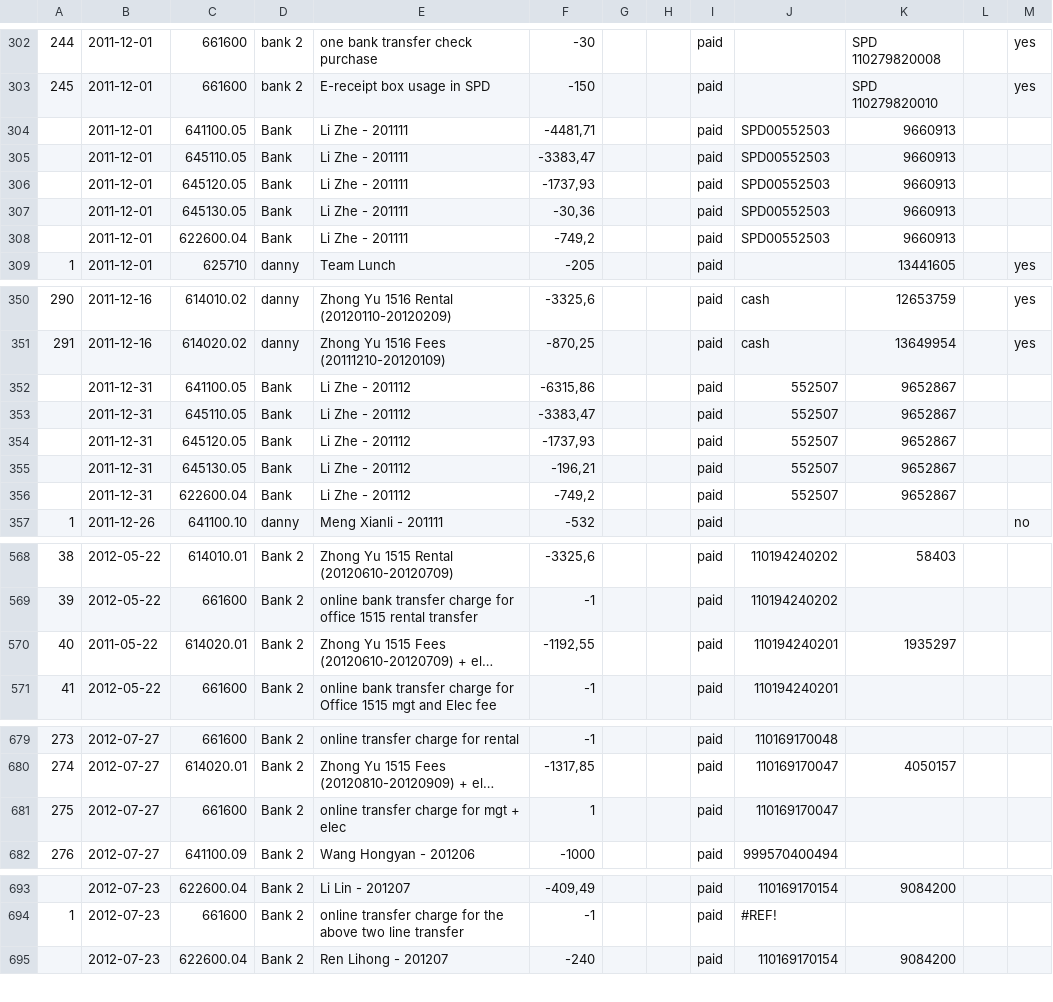
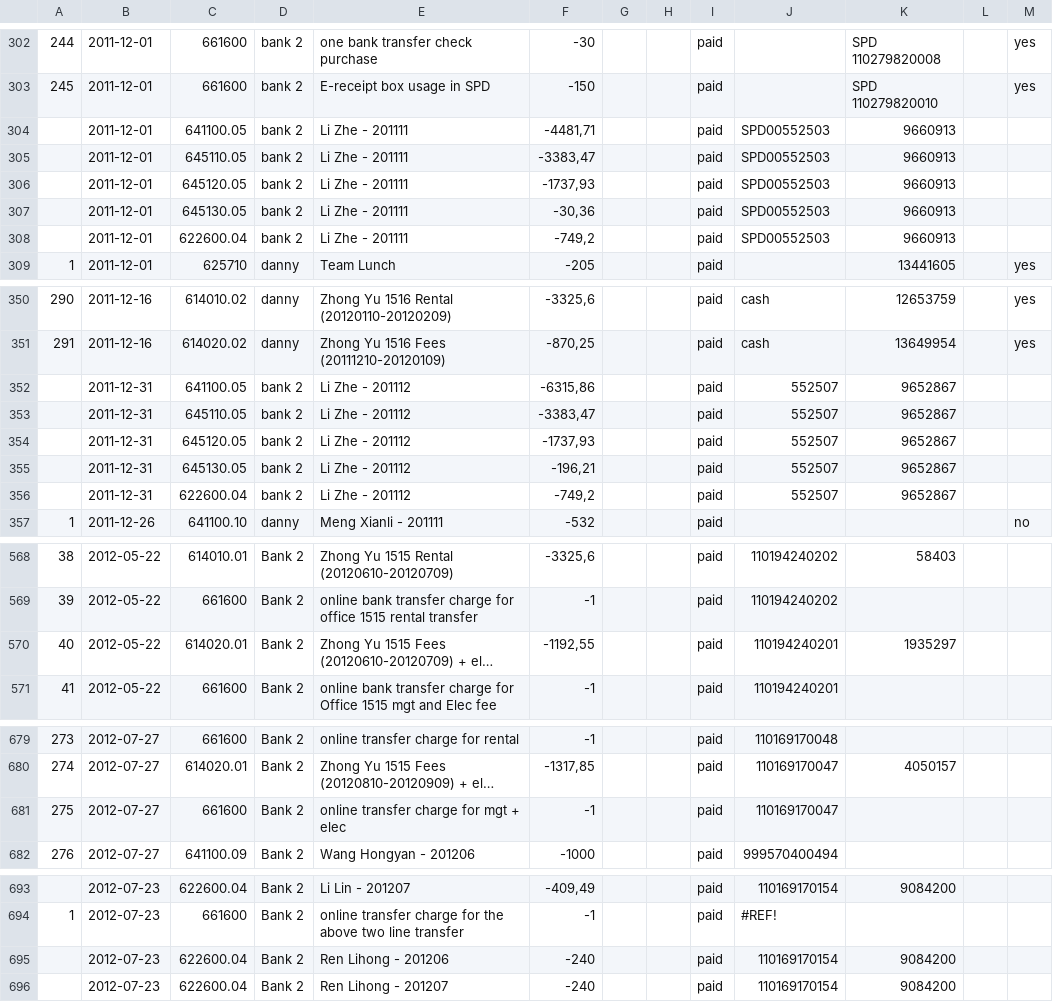
Before and after one commit to SecondBureau/midas, a CSV file: db/seeds/entries.csv, drawn as a sheet; only a part is shown, gaps mark what is left out; long unchanged cells end in …; the diff covers the shown part only; the diff names each change by its address in the sheet, - before the commit and + after, or states it on an @@ line.

```diff
--- a/db/seeds/entries.csv
+++ b/db/seeds/entries.csv
-D304:D308: Bank
+D304:D308: bank 2
-D352:D356: Bank
+D352:D356: bank 2
-B570: 2011-05-22
+B570: 2012-05-22
-F681: 1
+F681: -1
+row 695:  | 2012-07-23 | 622600.04 | Bank 2 | Ren Lihong - 201206 | -240 |  |  | paid | 110169170154 | 9084200
```
Also changed, not shown: 3 edited cells elsewhere in this file, 25 other files.
